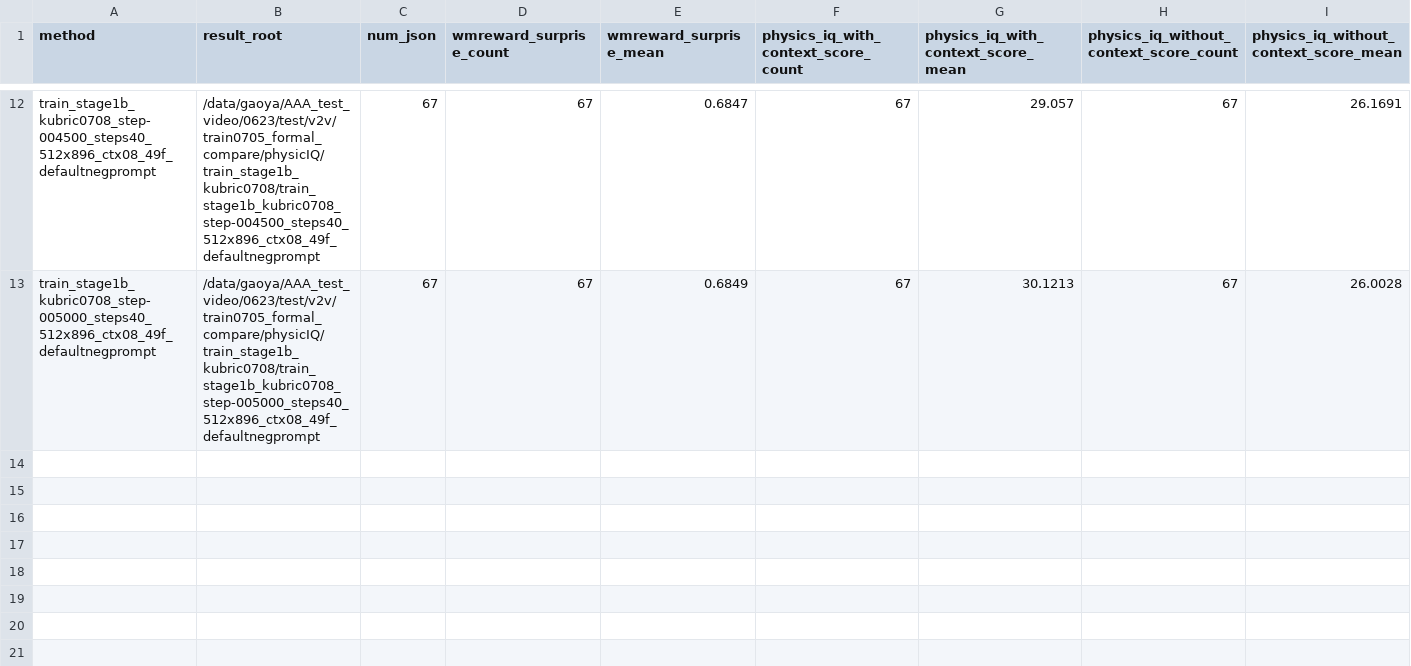
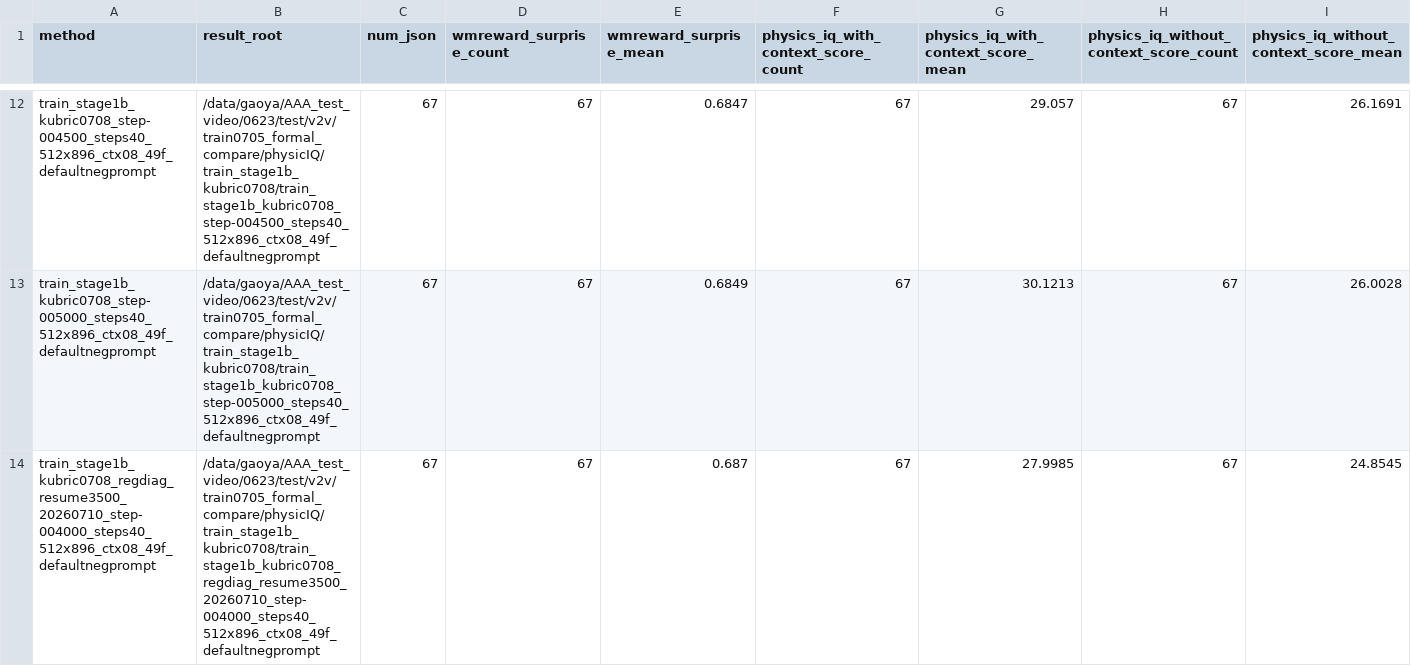
Before and after one commit to GAO7677/Code_Video, a CSV file: Code_data/Code_vjepa_vggt/code_vjepa_vggt/train0705_kubric_no_gt_box/AAAresults/AAAevalphysiq_metric_summary.csv, drawn as a sheet; only a part is shown, gaps mark what is left out; rows hold the shown columns only; the diff names each change by its address in the sheet, - before the commit and + after, or states it on an @@ line.

```diff
--- a/Code_data/Code_vjepa_vggt/code_vjepa_vggt/train0705_kubric_no_gt_box/AAAresults/AAAevalphysiq_metric_summary.csv
+++ b/Code_data/Code_vjepa_vggt/code_vjepa_vggt/train0705_kubric_no_gt_box/AAAresults/AAAevalphysiq_metric_summary.csv
+row 14: train_stage1b_kubric0708_regdiag_resume3500_20260710_step-004000_steps40_512x896_ctx08_49f_defaultnegprompt | /data/gaoya/AAA_test_video/0623/test/v2v/train0705_formal_compare/physicIQ/train_stage1b_kubric0708/train_stage1b_kubric0708_regdiag_resume3500_20260710_step-004000_steps40_512x896_ctx08_49f_defaultnegprompt | 67 | 67 | 0.687 | 67 | 27.9985 | 67 | 24.8545
```
Also changed, not shown: 1 other file.
